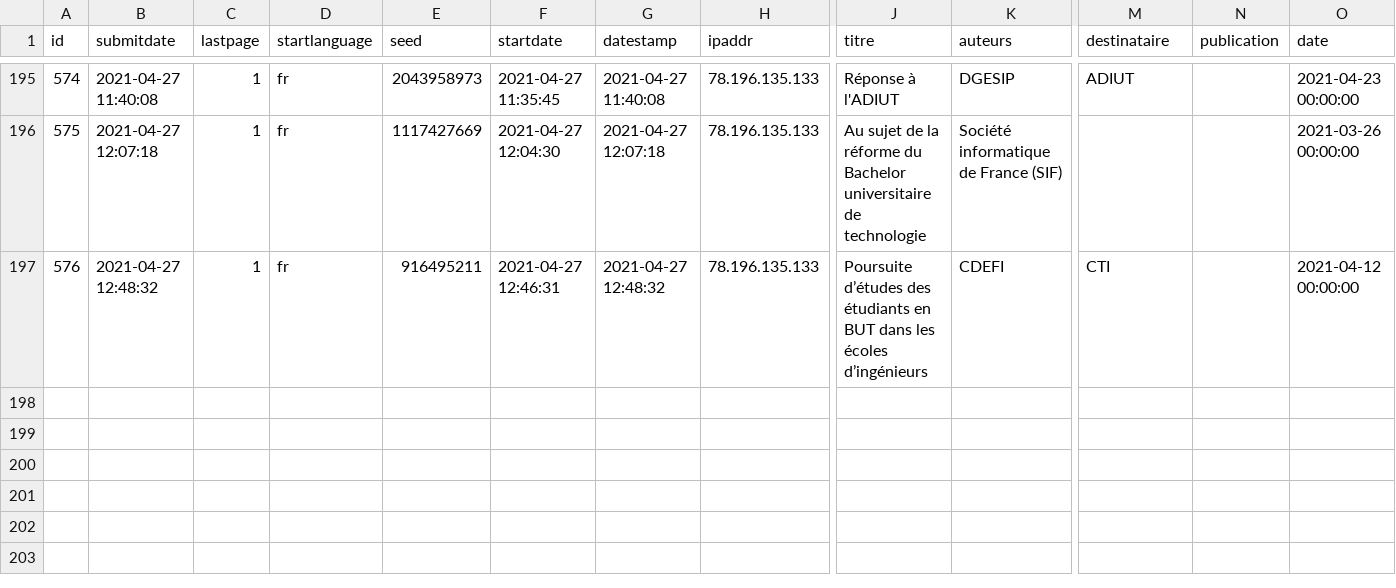
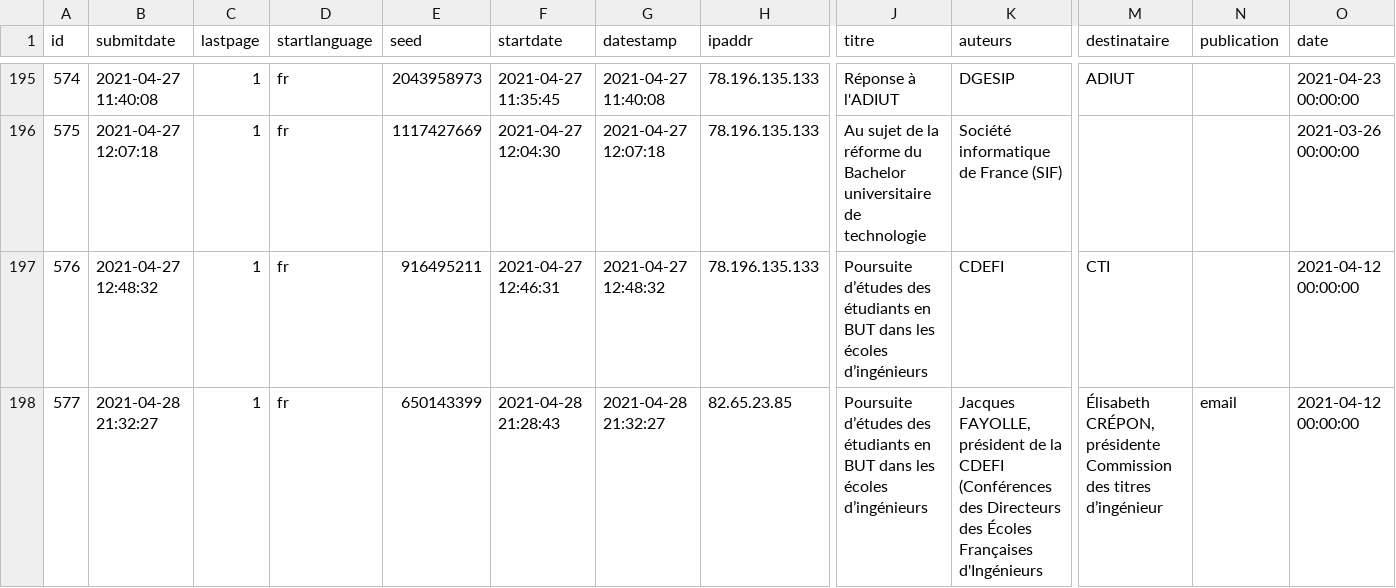
Before and after one commit to cpesr/veilleESR-tribunes, a CSV file: results-survey435945.csv, drawn as a sheet; only a part is shown, gaps mark what is left out; rows hold the shown columns only; the diff covers the shown part only; the diff names each change by its address in the sheet, - before the commit and + after, or states it on an @@ line.

```diff
--- a/results-survey435945.csv
+++ b/results-survey435945.csv
+row 198: 577 | 2021-04-28 21:32:27 | 1 | fr | 650143399 | 2021-04-28 21:28:43 | 2021-04-28 21:32:27 | 82.65.23.85 | Poursuite d’études des étudiants en BUT dans les écoles d’ingénieurs | Jacques FAYOLLE, président de la CDEFI (Conférences des Directeurs des Écoles Françaises d'Ingénieurs | Élisabeth CRÉPON, présidente Commission des titres d’ingénieur | email | 2021-04-12 00:00:00
```
Also changed, not shown: 1 added row elsewhere in this file, 2 other files.
